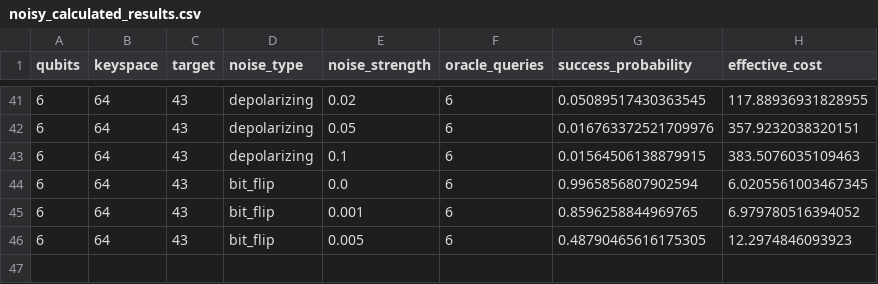
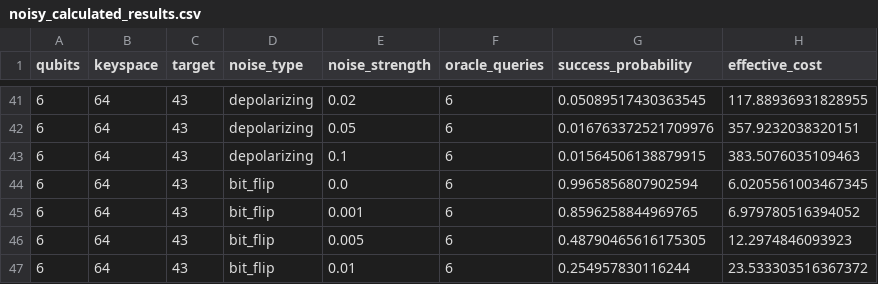
Before and after one commit to siddharthgoli/colab-stuff, a CSV file: test_4_noisy_calculated/noisy_calculated_results.csv, drawn as a sheet; only a part is shown, gaps mark what is left out; the diff names each change by its address in the sheet, - before the commit and + after, or states it on an @@ line.

Commit message:
Test 4: 6q bit_flip 0.010

```diff
--- a/test_4_noisy_calculated/noisy_calculated_results.csv
+++ b/test_4_noisy_calculated/noisy_calculated_results.csv
+row 47: 6 | 64 | 43 | bit_flip | 0.01 | 6 | 0.254957830116244 | 23.533303516367372
```
